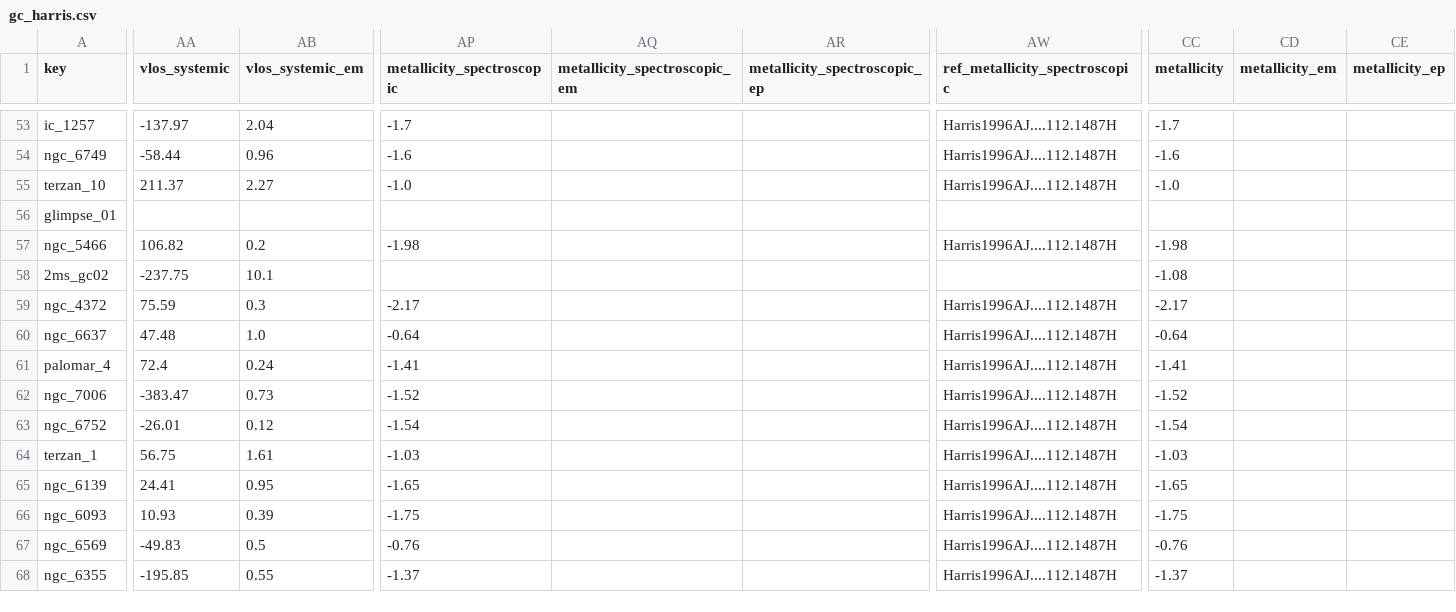
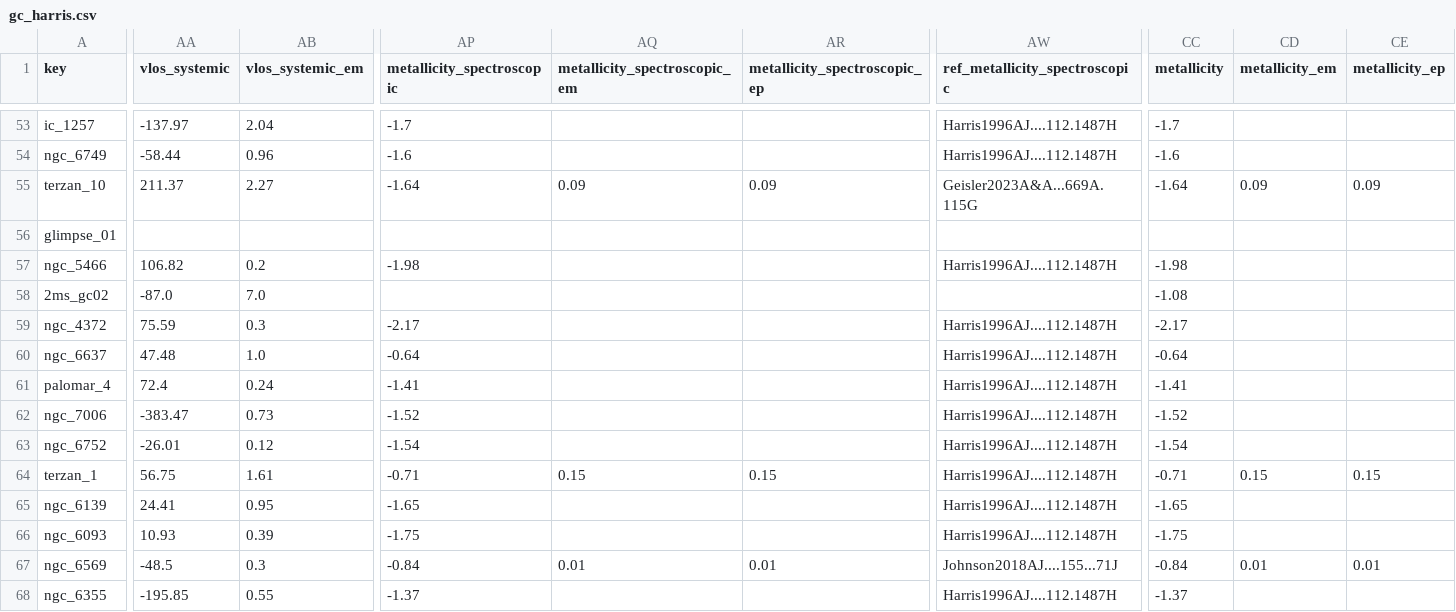
Before and after one commit to apace7/local_volume_database, a CSV file: data/gc_harris.csv, drawn as a sheet; only a part is shown, gaps mark what is left out; the diff covers the shown part only; the diff names each change by its address in the sheet, - before the commit and + after, or states it on an @@ line.

```diff
--- a/data/gc_harris.csv
+++ b/data/gc_harris.csv
-AP55 (metallicity_spectroscopic): -1.0
+AP55 (metallicity_spectroscopic): -1.64
-AQ55 (metallicity_spectroscopic_em): (empty)
+AQ55 (metallicity_spectroscopic_em): 0.09
-AR55 (metallicity_spectroscopic_ep): (empty)
+AR55 (metallicity_spectroscopic_ep): 0.09
-AW55 (ref_metallicity_spectroscopic): Harris1996AJ....112.1487H
+AW55 (ref_metallicity_spectroscopic): Geisler2023A&A...669A.115G
-CC55 (metallicity): -1.0
+CC55 (metallicity): -1.64
-CD55 (metallicity_em): (empty)
+CD55 (metallicity_em): 0.09
-CE55 (metallicity_ep): (empty)
+CE55 (metallicity_ep): 0.09
-AA58 (vlos_systemic): -237.75
+AA58 (vlos_systemic): -87.0
-AB58 (vlos_systemic_em): 10.1
+AB58 (vlos_systemic_em): 7.0
-AP64 (metallicity_spectroscopic): -1.03
+AP64 (metallicity_spectroscopic): -0.71
-AQ64 (metallicity_spectroscopic_em): (empty)
+AQ64 (metallicity_spectroscopic_em): 0.15
-AR64 (metallicity_spectroscopic_ep): (empty)
+AR64 (metallicity_spectroscopic_ep): 0.15
-CC64 (metallicity): -1.03
+CC64 (metallicity): -0.71
-CD64 (metallicity_em): (empty)
+CD64 (metallicity_em): 0.15
-CE64 (metallicity_ep): (empty)
+CE64 (metallicity_ep): 0.15
-AA67 (vlos_systemic): -49.83
+AA67 (vlos_systemic): -48.5
-AB67 (vlos_systemic_em): 0.5
+AB67 (vlos_systemic_em): 0.3
-AP67 (metallicity_spectroscopic): -0.76
+AP67 (metallicity_spectroscopic): -0.84
-AQ67 (metallicity_spectroscopic_em): (empty)
+AQ67 (metallicity_spectroscopic_em): 0.01
-AR67 (metallicity_spectroscopic_ep): (empty)
+AR67 (metallicity_spectroscopic_ep): 0.01
-AW67 (ref_metallicity_spectroscopic): Harris1996AJ....112.1487H
+AW67 (ref_metallicity_spectroscopic): Johnson2018AJ....155...71J
-CC67 (metallicity): -0.76
+CC67 (metallicity): -0.84
-CD67 (metallicity_em): (empty)
+CD67 (metallicity_em): 0.01
-CE67 (metallicity_ep): (empty)
+CE67 (metallicity_ep): 0.01
```
Also changed, not shown: 84 edited cells elsewhere in this file, 25 other files.
